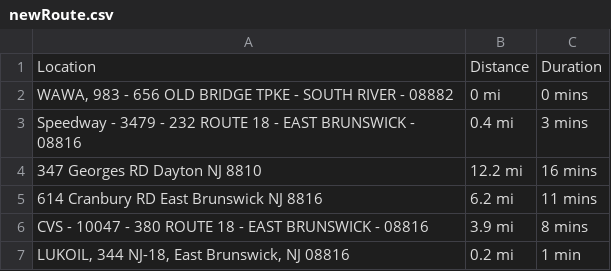
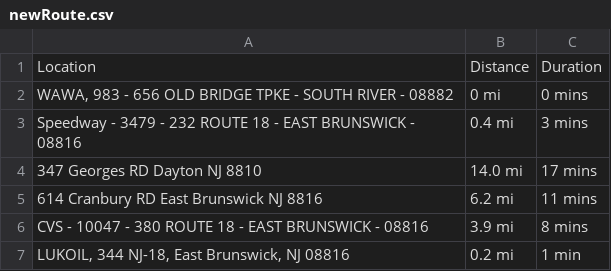
Before and after one commit to saraimarte/routeSync, a CSV file: project/media/uploads/newRoute.csv, drawn as a sheet.

```diff
--- a/project/media/uploads/newRoute.csv
+++ b/project/media/uploads/newRoute.csv
@@ -3,3 +3,3 @@ Location,Distance,Duration
 Speedway - 3479 - 232 ROUTE 18 - EAST BRUNSWICK - 08816,0.4 mi,3 mins
-347 Georges RD Dayton NJ 8810,12.2 mi,16 mins
+347 Georges RD Dayton NJ 8810,14.0 mi,17 mins
 614 Cranbury RD East Brunswick NJ 8816,6.2 mi,11 mins
```
Also changed, not shown: 1 other file.
